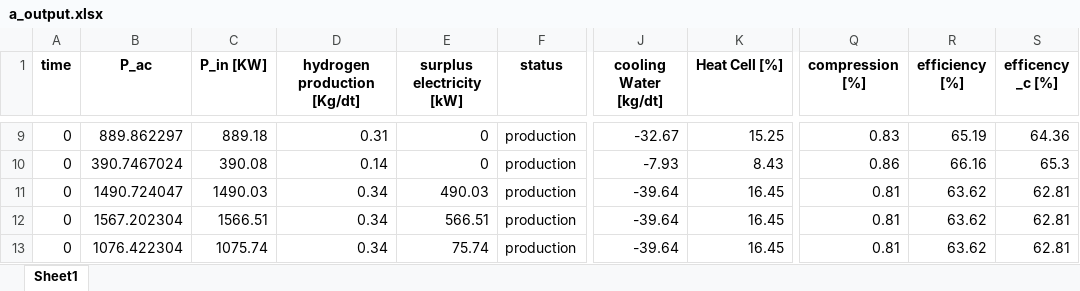
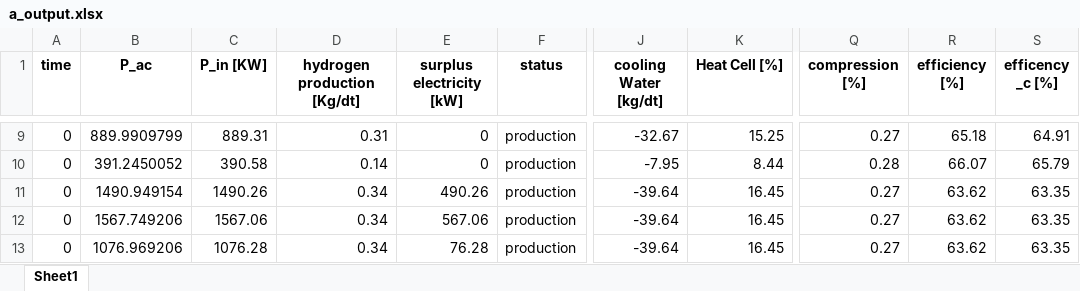
Before and after one commit to lilseigo/vpplib, an Excel workbook: vpplib/a_output.xlsx, sheet Sheet1, drawn as a sheet; only a part is shown, gaps mark what is left out; values as stored, in another font and other column widths than the file's, no borders; the diff covers the shown part only; the diff names each change by its address in the sheet, - before the commit and + after, or states it on an @@ line.

```diff
--- a/vpplib/a_output.xlsx (sheet Sheet1)
+++ b/vpplib/a_output.xlsx (sheet Sheet1)
-B9 (P_ac): 889.862297
+B9 (P_ac): 889.9909799
-C9 (P_in [KW]): 889.18
+C9 (P_in [KW]): 889.31
-Q9 (compression [%]): 0.83
+Q9 (compression [%]): 0.27
-R9 (efficiency [%]): 65.19
+R9 (efficiency [%]): 65.18
-S9 (efficency _c [%]): 64.36
+S9 (efficency _c [%]): 64.91
-B10 (P_ac): 390.7467024
+B10 (P_ac): 391.2450052
-C10 (P_in [KW]): 390.08
+C10 (P_in [KW]): 390.58
-J10 (cooling Water [kg/dt]): -7.93
+J10 (cooling Water [kg/dt]): -7.95
-K10 (Heat Cell [%]): 8.43
+K10 (Heat Cell [%]): 8.44
-Q10 (compression [%]): 0.86
+Q10 (compression [%]): 0.28
-R10 (efficiency [%]): 66.16
+R10 (efficiency [%]): 66.07
-S10 (efficency _c [%]): 65.3
+S10 (efficency _c [%]): 65.79
-B11 (P_ac): 1490.724047
+B11 (P_ac): 1490.949154
-C11 (P_in [KW]): 1490.03
+C11 (P_in [KW]): 1490.26
-E11 (surplus electricity [kW]): 490.03
+E11 (surplus electricity [kW]): 490.26
-Q11:Q13 (compression [%]): 0.81
+Q11:Q13 (compression [%]): 0.27
-S11:S13 (efficency _c [%]): 62.81
+S11:S13 (efficency _c [%]): 63.35
-B12 (P_ac): 1567.202304
+B12 (P_ac): 1567.749206
-C12 (P_in [KW]): 1566.51
+C12 (P_in [KW]): 1567.06
-E12 (surplus electricity [kW]): 566.51
+E12 (surplus electricity [kW]): 567.06
-B13 (P_ac): 1076.422304
+B13 (P_ac): 1076.969206
-C13 (P_in [KW]): 1075.74
+C13 (P_in [KW]): 1076.28
-E13 (surplus electricity [kW]): 75.74
+E13 (surplus electricity [kW]): 76.28
```
Also changed, not shown: 20 added rows and 334 edited cells elsewhere in this sheet, 2 other files.
